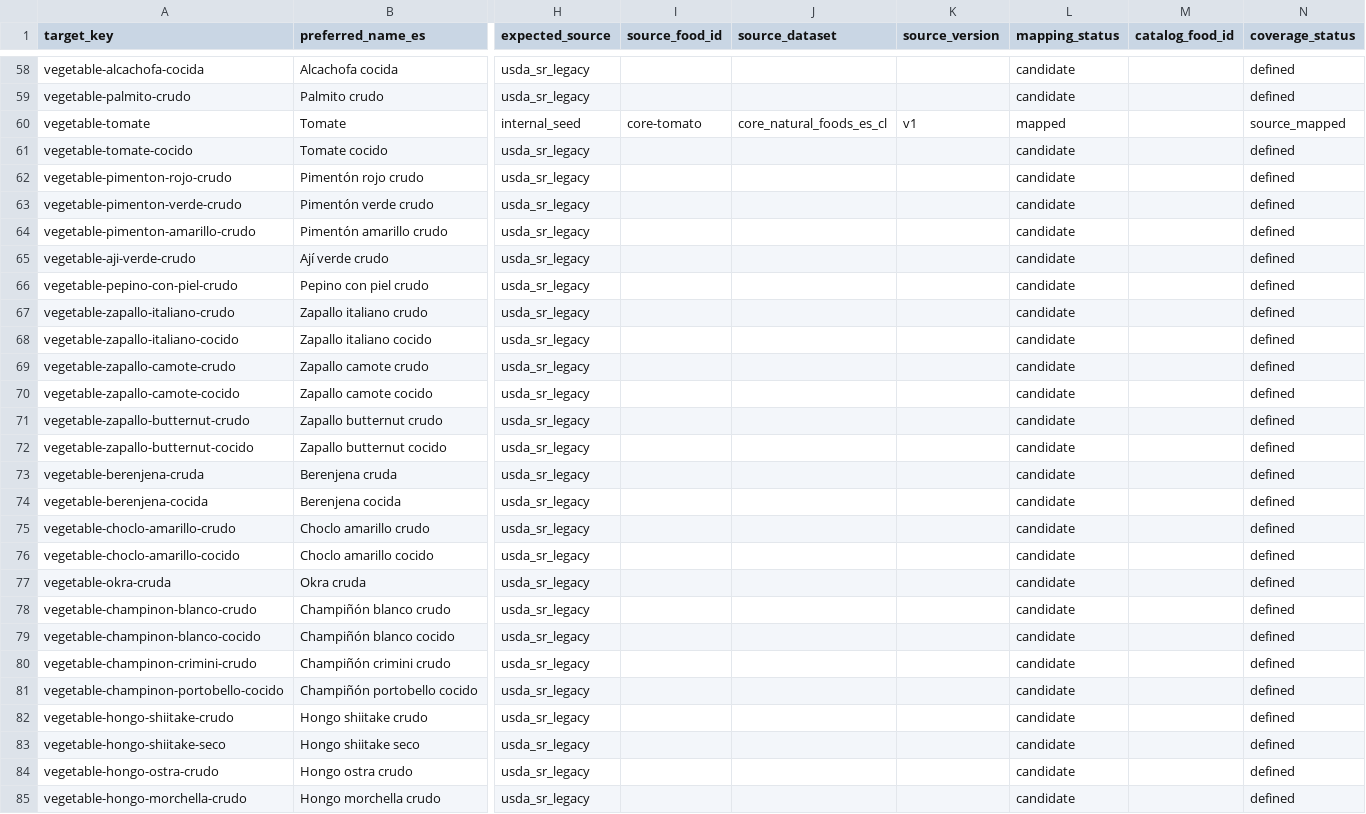
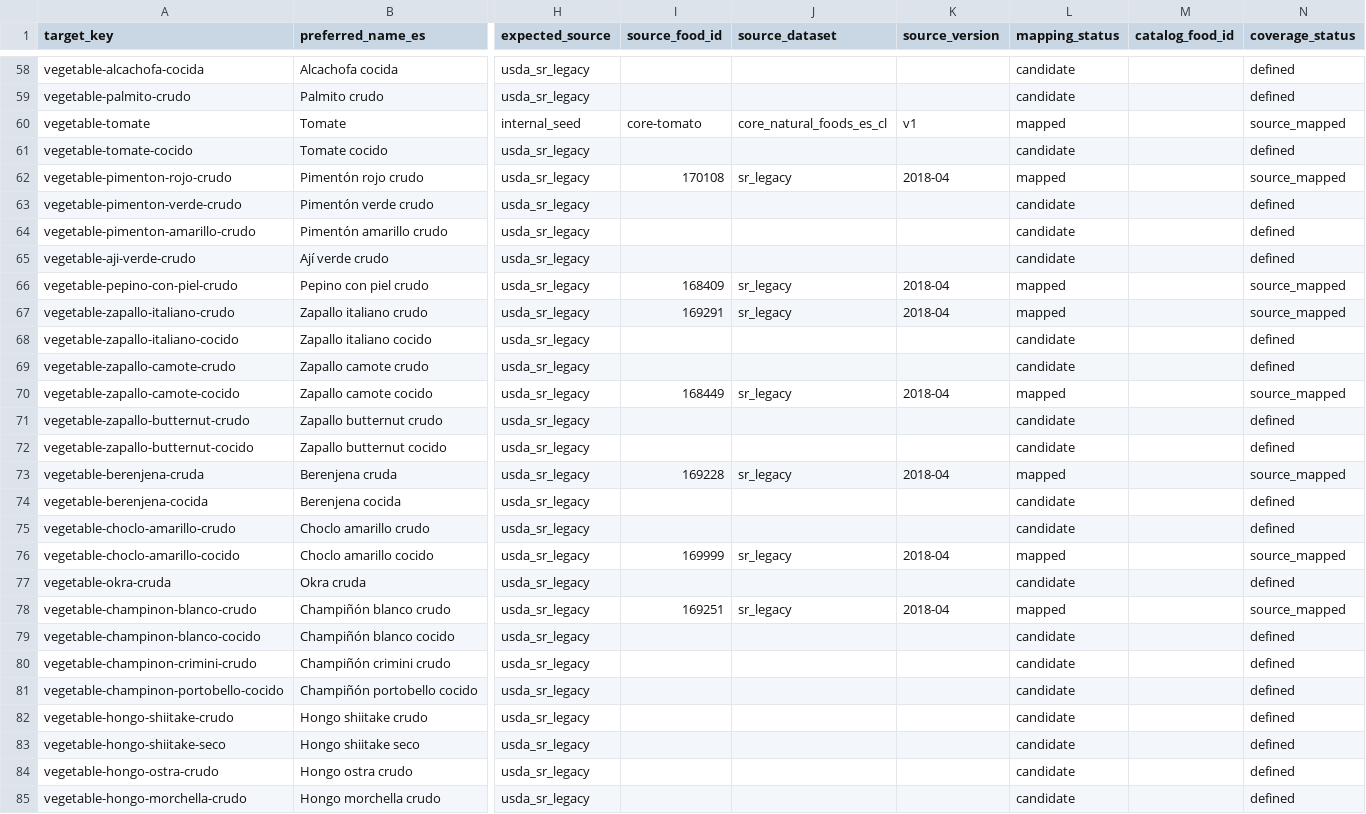
Before and after one commit to DidesCabrera/my-scoope, a CSV file: food_catalog/data/generic_food_coverage_manifest_v1.csv, drawn as a sheet; only a part is shown, gaps mark what is left out; the diff covers the shown part only; the diff names each change by its address in the sheet, - before the commit and + after, or states it on an @@ line.

Commit message:
feat(food-catalog): map unambiguous tier-a foods

```diff
--- a/food_catalog/data/generic_food_coverage_manifest_v1.csv
+++ b/food_catalog/data/generic_food_coverage_manifest_v1.csv
-I62 (source_food_id): (empty)
+I62 (source_food_id): 170108
-J62 (source_dataset): (empty)
+J62 (source_dataset): sr_legacy
-K62 (source_version): (empty)
+K62 (source_version): 2018-04
-L62 (mapping_status): candidate
+L62 (mapping_status): mapped
-N62 (coverage_status): defined
+N62 (coverage_status): source_mapped
-I66 (source_food_id): (empty)
+I66 (source_food_id): 168409
-J66:J67 (source_dataset): (empty)
+J66:J67 (source_dataset): sr_legacy
-K66:K67 (source_version): (empty)
+K66:K67 (source_version): 2018-04
-L66:L67 (mapping_status): candidate
+L66:L67 (mapping_status): mapped
-N66:N67 (coverage_status): defined
+N66:N67 (coverage_status): source_mapped
-I67 (source_food_id): (empty)
+I67 (source_food_id): 169291
-I70 (source_food_id): (empty)
+I70 (source_food_id): 168449
-J70 (source_dataset): (empty)
+J70 (source_dataset): sr_legacy
-K70 (source_version): (empty)
+K70 (source_version): 2018-04
-L70 (mapping_status): candidate
+L70 (mapping_status): mapped
-N70 (coverage_status): defined
+N70 (coverage_status): source_mapped
-I73 (source_food_id): (empty)
+I73 (source_food_id): 169228
-J73 (source_dataset): (empty)
+J73 (source_dataset): sr_legacy
-K73 (source_version): (empty)
+K73 (source_version): 2018-04
-L73 (mapping_status): candidate
+L73 (mapping_status): mapped
-N73 (coverage_status): defined
+N73 (coverage_status): source_mapped
-I76 (source_food_id): (empty)
+I76 (source_food_id): 169999
-J76 (source_dataset): (empty)
+J76 (source_dataset): sr_legacy
-K76 (source_version): (empty)
+K76 (source_version): 2018-04
-L76 (mapping_status): candidate
+L76 (mapping_status): mapped
-N76 (coverage_status): defined
+N76 (coverage_status): source_mapped
-I78 (source_food_id): (empty)
+I78 (source_food_id): 169251
-J78 (source_dataset): (empty)
+J78 (source_dataset): sr_legacy
-K78 (source_version): (empty)
+K78 (source_version): 2018-04
-L78 (mapping_status): candidate
+L78 (mapping_status): mapped
-N78 (coverage_status): defined
+N78 (coverage_status): source_mapped
```
Also changed, not shown: 130 edited cells elsewhere in this file, 4 other files.
